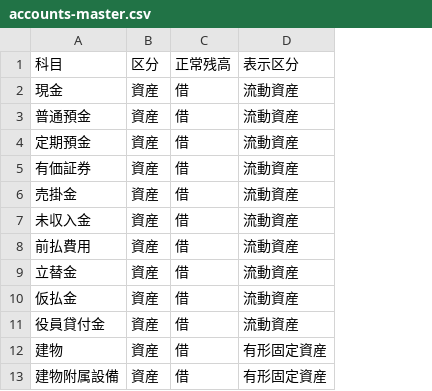
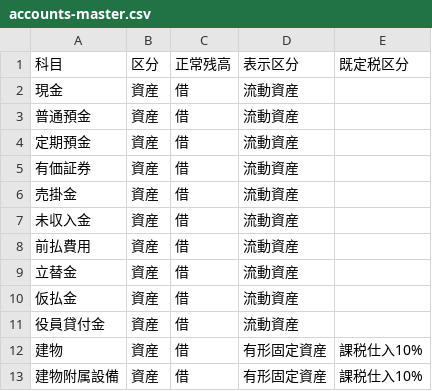
Before and after one commit to iptakacct/iptakacct-keiri-hisho, a CSV file: .claude/scripts/kessan/accounts-master.csv, drawn as a sheet; only a part is shown; the diff names each change by its address in the sheet, - before the commit and + after, or states it on an @@ line.

```diff
--- a/.claude/scripts/kessan/accounts-master.csv
+++ b/.claude/scripts/kessan/accounts-master.csv
+column E (既定税区分), rows 12-13: 課税仕入10% | 課税仕入10%
```
Also changed, not shown: 5 other files.
